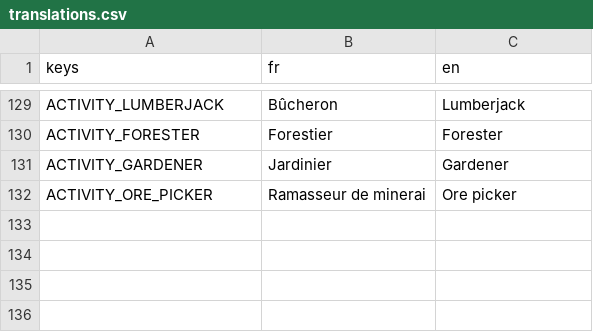
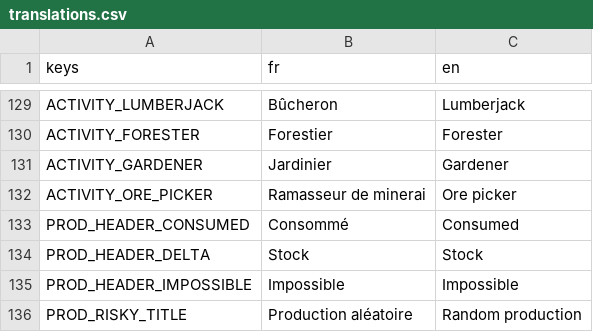
Before and after one commit to Infornographie/degel, a CSV file: localization/translations.csv, drawn as a sheet; only a part is shown, gaps mark what is left out; the diff names each change by its address in the sheet, - before the commit and + after, or states it on an @@ line.

Commit message:
Production view refactor
- remade production view
- added a few sprites

```diff
--- a/localization/translations.csv
+++ b/localization/translations.csv
+row 133: PROD_HEADER_CONSUMED | Consommé | Consumed
+row 134: PROD_HEADER_DELTA | Stock | Stock
+row 135: PROD_HEADER_IMPOSSIBLE | Impossible | Impossible
+row 136: PROD_RISKY_TITLE | Production aléatoire | Random production
```
Also changed, not shown: 10 other files.
